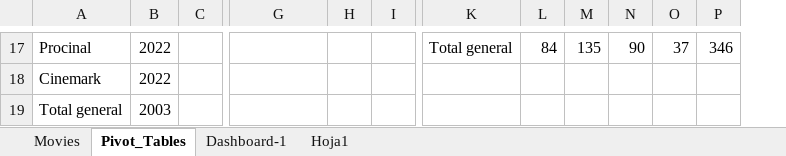
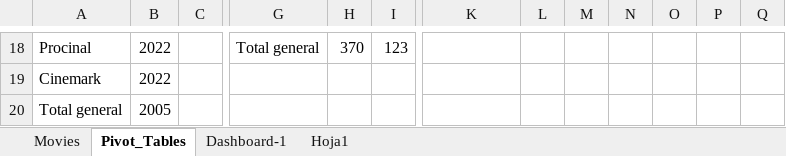
Before and after one commit to DBeltranGonzalez/movies_portfolio, an Excel workbook: Movies.xlsx, sheet Pivot_Tables, drawn as a sheet; only a part is shown, gaps mark what is left out; values as stored, in another font and other column widths than the file's, no borders; charts and pictures not drawn; removed rows and columns are numbered as before the commit, all else as after; the diff covers the shown part only; the diff names each change by its address in the sheet, - before the commit and + after, or states it on an @@ line.

```diff
--- a/Movies.xlsx (sheet Pivot_Tables)
+++ b/Movies.xlsx (sheet Pivot_Tables)
-column P, row 17: 346
+column P, empty
+column Q, empty
-G18: (empty)
+G18: Total general
-H18: (empty)
+H18: 370
-I18: (empty)
+I18: 123
-K18: Total general
+K18: (empty)
-L18: 84
+L18: (empty)
-M18: 135
+M18: (empty)
-N18: 90
+N18: (empty)
-O18: 37
+O18: (empty)
-B20: 2003
+B20: 2005
```
Also changed, not shown: 1 added row and 61 edited cells elsewhere in this sheet, sheet Movies, sheet Dashboard-1, sheet Hoja1, charts or pictures.
